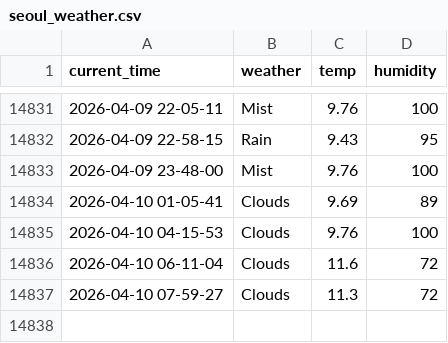
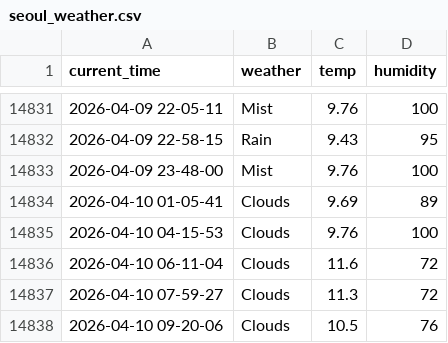
Before and after one commit to Engineer-technician/Seoul_weather_5_m, a CSV file: seoul_weather.csv, drawn as a sheet; only a part is shown, gaps mark what is left out.

```diff
--- a/seoul_weather.csv
+++ b/seoul_weather.csv
@@ -14837 +14837,2 @@ current_time,weather,temp,humidity
 2026-04-10 07-59-27,Clouds,11.3,72
+2026-04-10 09-20-06,Clouds,10.5,76
```
